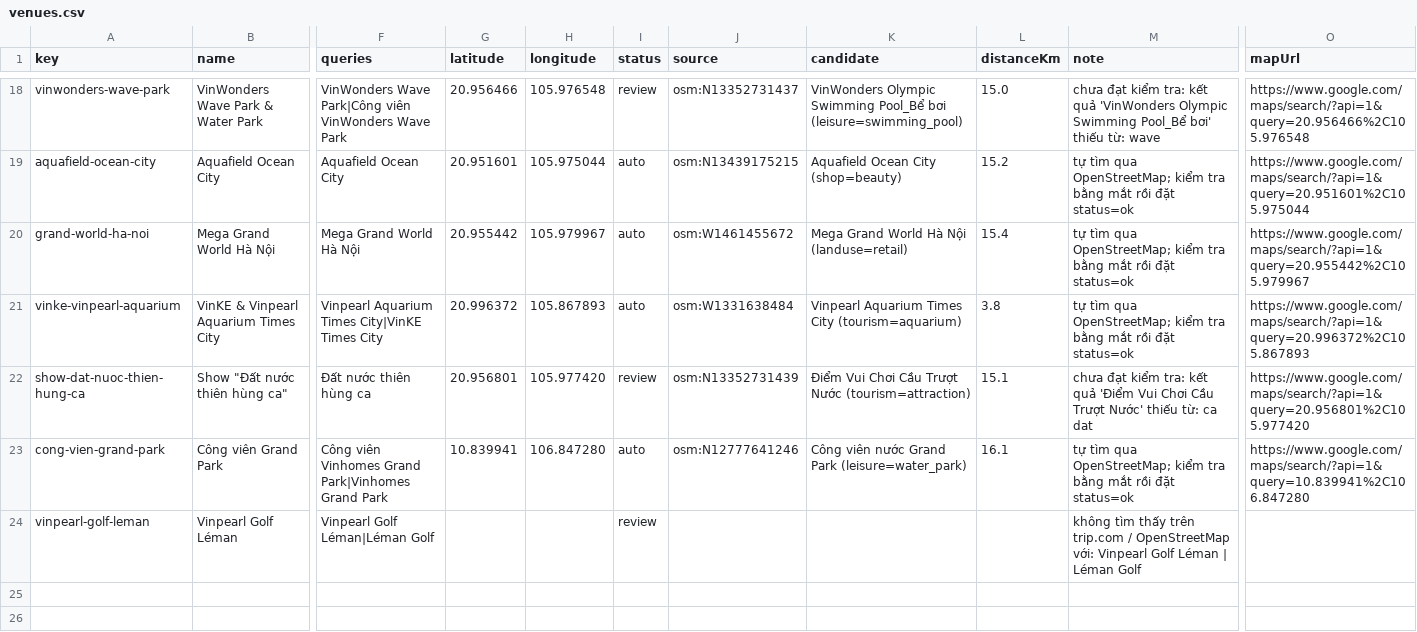
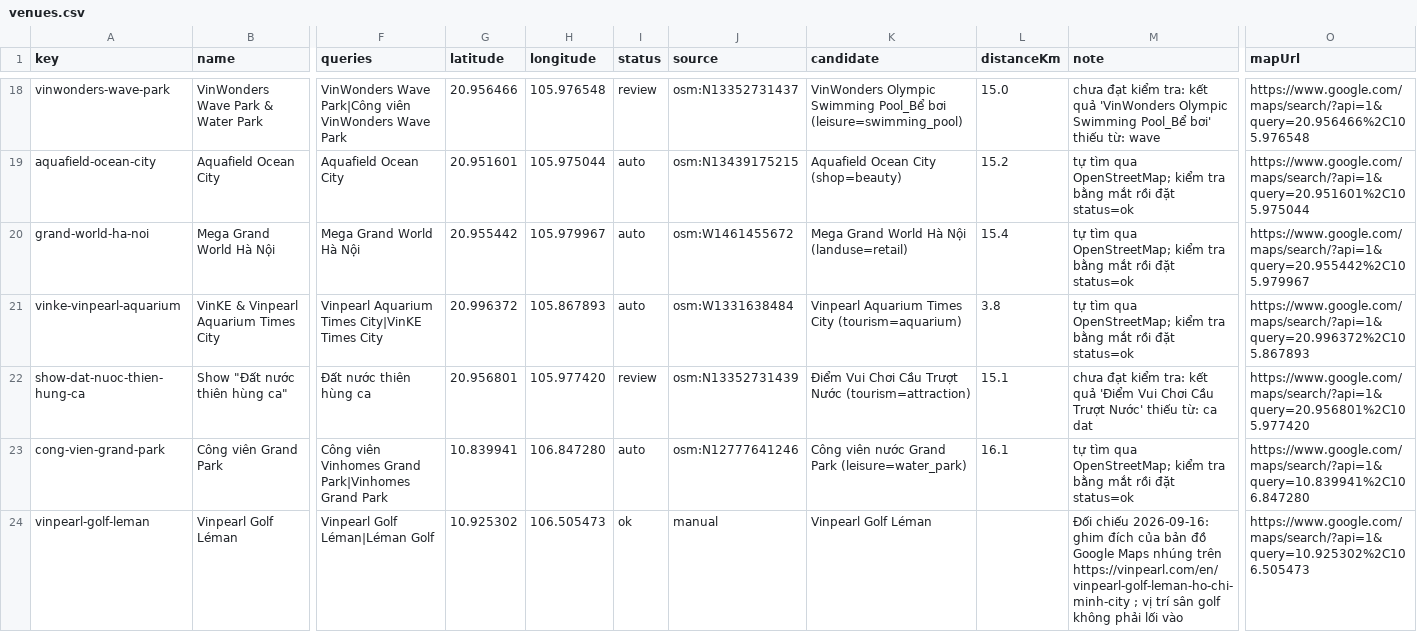
Before and after one commit to dangkhoi3107/crawl_data_vsf, a CSV file: collectors/venues.csv, drawn as a sheet; only a part is shown, gaps mark what is left out; the diff names each change by its address in the sheet, - before the commit and + after, or states it on an @@ line.

```diff
--- a/collectors/venues.csv
+++ b/collectors/venues.csv
-G24 (latitude): (empty)
+G24 (latitude): 10.925302
-H24 (longitude): (empty)
+H24 (longitude): 106.505473
-I24 (status): review
+I24 (status): ok
-J24 (source): (empty)
+J24 (source): manual
-K24 (candidate): (empty)
+K24 (candidate): Vinpearl Golf Léman
-M24 (note): không tìm thấy trên trip.com / OpenStreetMap với: Vinpearl Golf Léman | Léman Golf
+M24 (note): Đối chiếu 2026-09-16: ghim đích của bản đồ Google Maps nhúng trên https://vinpearl.com/en/vinpearl-golf-leman-ho-chi-minh-city ; vị trí sân golf không phải lối vào
-O24 (mapUrl): (empty)
+O24 (mapUrl): https://www.google.com/maps/search/?api=1&query=10.925302%2C106.505473
```
Also changed, not shown: 19 other files.
